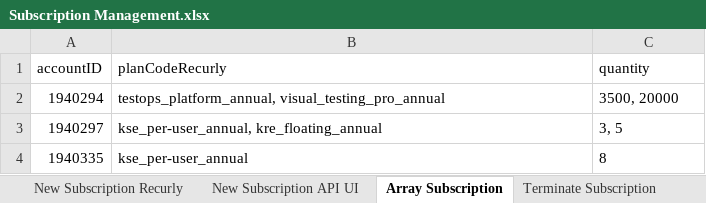
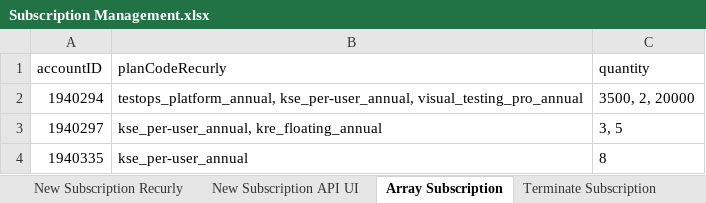
Before and after one commit to ThuyTruong93/commerce-automation, an Excel workbook: Data/My Administration/Subscription Management.xlsx, sheet Array Subscription, drawn as a sheet; values as stored, in another font and other column widths than the file's, no borders; conditional formats not drawn; the diff names each change by its address in the sheet, - before the commit and + after, or states it on an @@ line.

```diff
--- a/Data/My Administration/Subscription Management.xlsx (sheet Array Subscription)
+++ b/Data/My Administration/Subscription Management.xlsx (sheet Array Subscription)
-B2 (planCodeRecurly): testops_platform_annual, visual_testing_pro_annual
+B2 (planCodeRecurly): testops_platform_annual, kse_per-user_annual, visual_testing_pro_annual
-C2 (quantity): 3500, 20000
+C2 (quantity): 3500, 2, 20000
```
Also changed, not shown: 2 other files.
